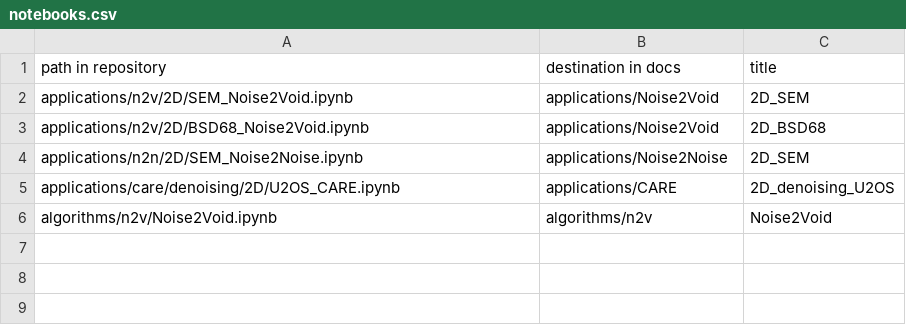
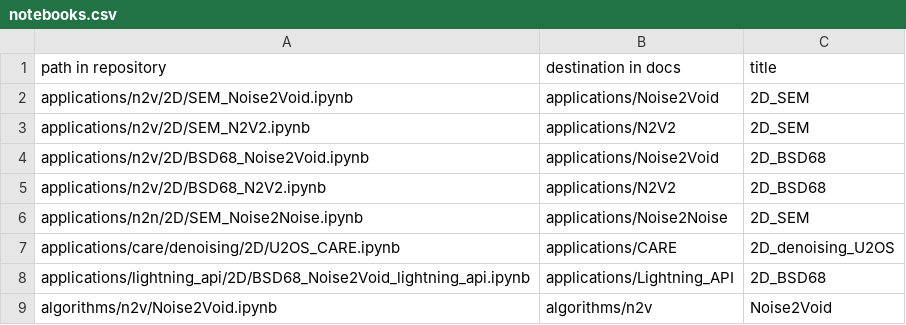
Before and after one commit to CAREamics/careamics.github.io, a CSV file: scripts/notebooks.csv, drawn as a sheet; the diff names each change by its address in the sheet, - before the commit and + after, or states it on an @@ line.

Commit message:
Add notebooks to website

```diff
--- a/scripts/notebooks.csv
+++ b/scripts/notebooks.csv
+row 3: applications/n2v/2D/SEM_N2V2.ipynb | applications/N2V2 | 2D_SEM
+row 5: applications/n2v/2D/BSD68_N2V2.ipynb | applications/N2V2 | 2D_BSD68
+row 8: applications/lightning_api/2D/BSD68_Noise2Void_lightning_api.ipynb | applications/Lightning_API | 2D_BSD68
```
